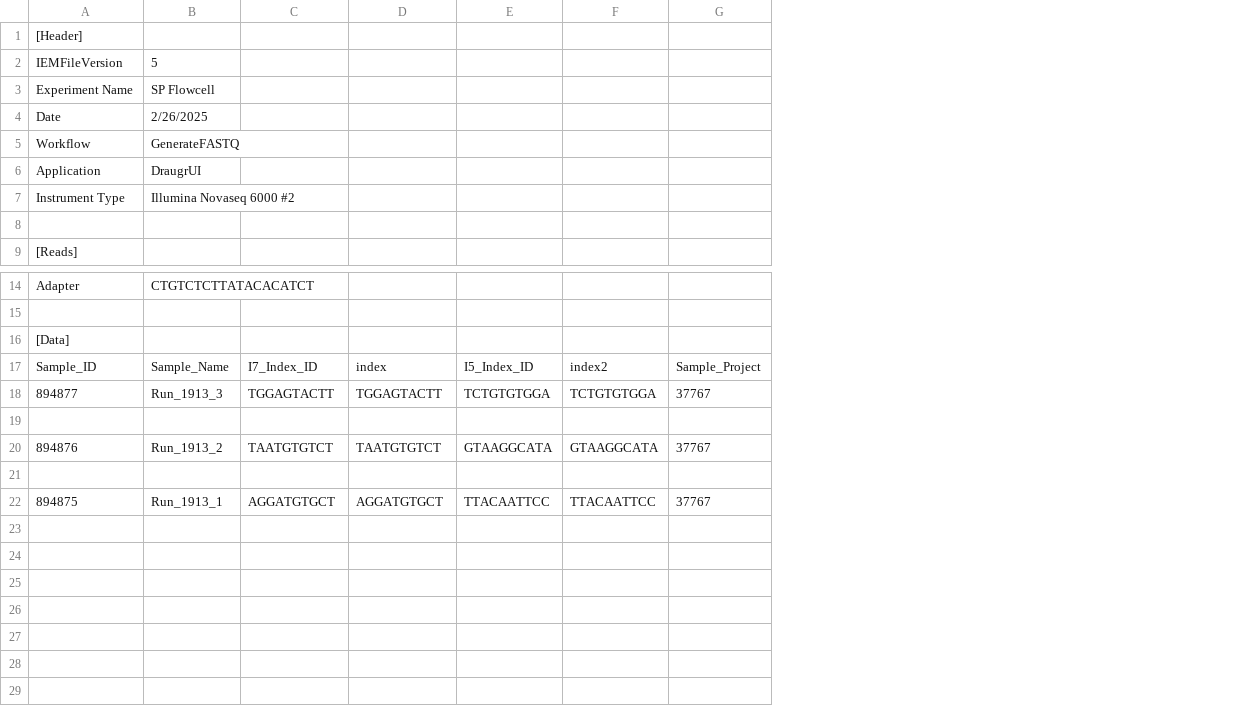
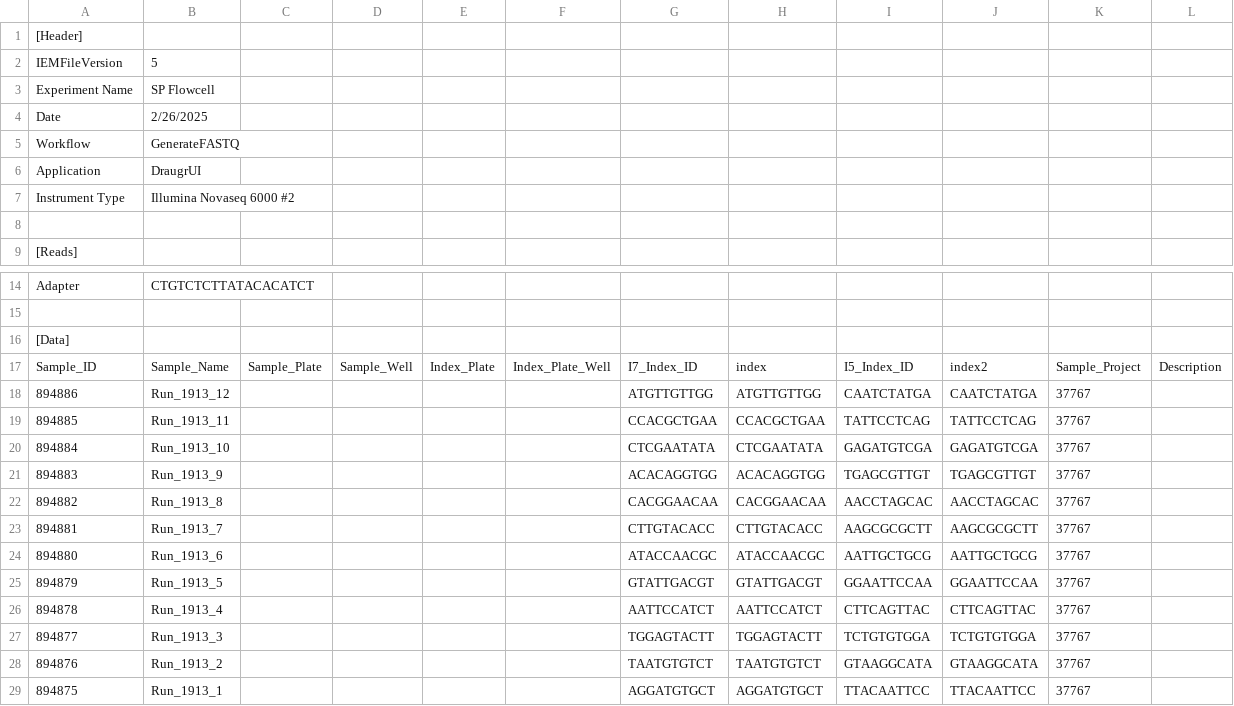
Before and after one commit to GWCustom/bfabric_app_demultiplex, a CSV file: Samplesheet.csv, drawn as a sheet; only a part is shown, gaps mark what is left out; removed rows and columns are numbered as before the commit, all else as after; the diff names each change by its address in the sheet, - before the commit and + after, or states it on an @@ line.

Commit message:
samplesheet table gets desplayed in the ui and is edibale (updated)

```diff
--- a/Samplesheet.csv
+++ b/Samplesheet.csv
+column C, row 17: Sample_Plate
+column D, row 17: Sample_Well
+column E, row 17: Index_Plate
+column F, row 17: Index_Plate_Well
+column L, row 17: Description
+row 18: 894886 | Run_1913_12 |  |  |  |  | ATGTTGTTGG | ATGTTGTTGG | CAATCTATGA | CAATCTATGA | 37767
+row 19: 894885 | Run_1913_11 |  |  |  |  | CCACGCTGAA | CCACGCTGAA | TATTCCTCAG | TATTCCTCAG | 37767
+row 20: 894884 | Run_1913_10 |  |  |  |  | CTCGAATATA | CTCGAATATA | GAGATGTCGA | GAGATGTCGA | 37767
+row 21: 894883 | Run_1913_9 |  |  |  |  | ACACAGGTGG | ACACAGGTGG | TGAGCGTTGT | TGAGCGTTGT | 37767
+row 22: 894882 | Run_1913_8 |  |  |  |  | CACGGAACAA | CACGGAACAA | AACCTAGCAC | AACCTAGCAC | 37767
+row 23: 894881 | Run_1913_7 |  |  |  |  | CTTGTACACC | CTTGTACACC | AAGCGCGCTT | AAGCGCGCTT | 37767
+row 24: 894880 | Run_1913_6 |  |  |  |  | ATACCAACGC | ATACCAACGC | AATTGCTGCG | AATTGCTGCG | 37767
+row 25: 894879 | Run_1913_5 |  |  |  |  | GTATTGACGT | GTATTGACGT | GGAATTCCAA | GGAATTCCAA | 37767
+row 26: 894878 | Run_1913_4 |  |  |  |  | AATTCCATCT | AATTCCATCT | CTTCAGTTAC | CTTCAGTTAC | 37767
-row 19: (empty)
-row 21: (empty)
```
Also changed, not shown: 1 other file.
